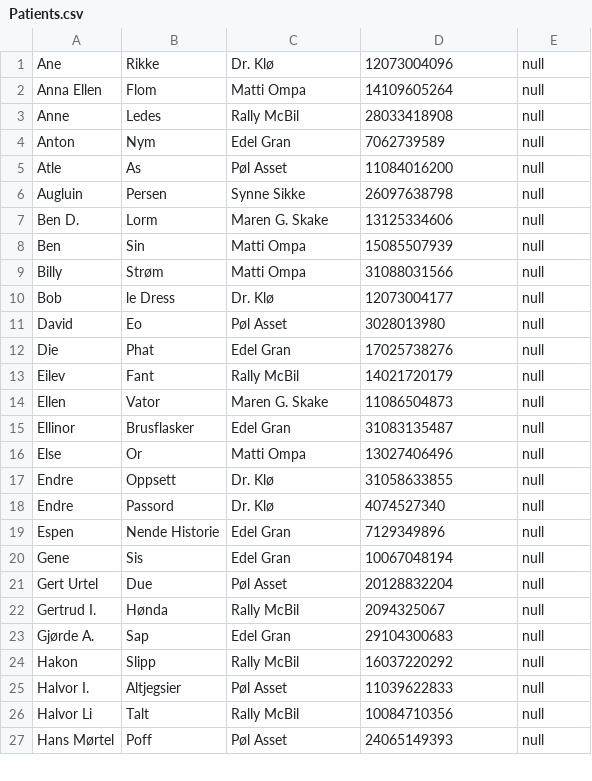
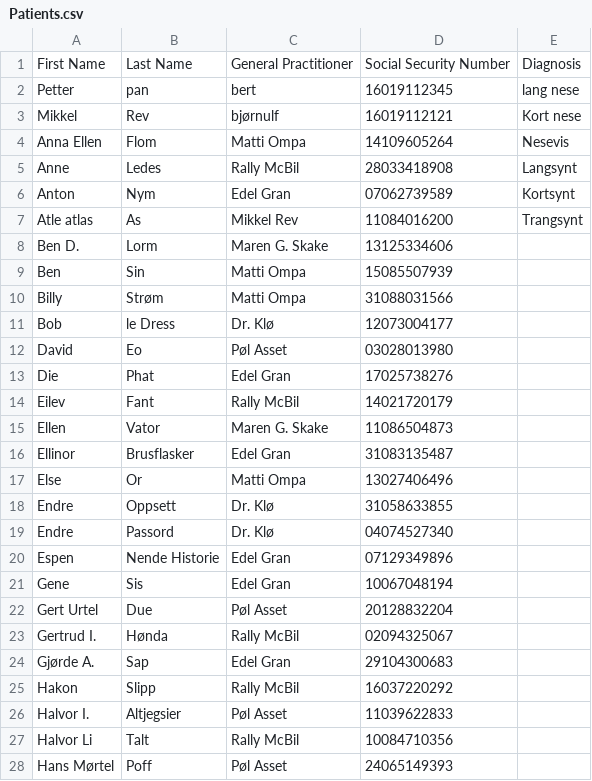
Before and after one commit to etuver/Patientregister, a CSV file: src/main/resources/no/ntnu/eventu/Patients.csv, drawn as a sheet; only a part is shown; the diff covers the shown part only.

```diff
--- a/src/main/resources/no/ntnu/eventu/Patients.csv
+++ b/src/main/resources/no/ntnu/eventu/Patients.csv
@@ -1,27 +1,28 @@
-Ane;Rikke;Dr. Klø;12073004096;null
-Anna Ellen;Flom;Matti Ompa;14109605264;null
-Anne;Ledes;Rally McBil;28033418908;null
-Anton;Nym;Edel Gran;7062739589;null
-Atle;As;Pøl Asset;11084016200;null
-Augluin;Persen;Synne Sikke;26097638798;null
-Ben D.;Lorm;Maren G. Skake;13125334606;null
-Ben;Sin;Matti Ompa;15085507939;null
-Billy;Strøm;Matti Ompa;31088031566;null
-Bob;le Dress;Dr. Klø;12073004177;null
-David;Eo;Pøl Asset;3028013980;null
-Die;Phat;Edel Gran;17025738276;null
-Eilev;Fant;Rally McBil;14021720179;null
-Ellen;Vator;Maren G. Skake;11086504873;null
-Ellinor;Brusflasker;Edel Gran;31083135487;null
-Else;Or;Matti Ompa;13027406496;null
-Endre;Oppsett;Dr. Klø;31058633855;null
-Endre;Passord;Dr. Klø;4074527340;null
-Espen;Nende Historie;Edel Gran;7129349896;null
-Gene;Sis;Edel Gran;10067048194;null
-Gert Urtel;Due;Pøl Asset;20128832204;null
-Gertrud I.;Hønda;Rally McBil;2094325067;null
-Gjørde A.;Sap;Edel Gran;29104300683;null
-Hakon;Slipp;Rally McBil;16037220292;null
-Halvor I.;Altjegsier;Pøl Asset;11039622833;null
-Halvor Li;Talt;Rally McBil;10084710356;null
-Hans Mørtel;Poff;Pøl Asset;24065149393;null
+First Name;Last Name;General Practitioner;Social Security Number;Diagnosis
+Petter;pan;bert;16019112345;lang nese
+Mikkel;Rev;bjørnulf;16019112121;Kort nese
+Anna Ellen;Flom;Matti Ompa;14109605264;Nesevis
+Anne;Ledes;Rally McBil;28033418908;Langsynt
+Anton;Nym;Edel Gran;07062739589;Kortsynt
+Atle atlas;As;Mikkel Rev;11084016200;Trangsynt
+Ben D.;Lorm;Maren G. Skake;13125334606;
+Ben;Sin;Matti Ompa;15085507939;
+Billy;Strøm;Matti Ompa;31088031566;
+Bob;le Dress;Dr. Klø;12073004177;
+David;Eo;Pøl Asset;03028013980;
+Die;Phat;Edel Gran;17025738276;
+Eilev;Fant;Rally McBil;14021720179;
+Ellen;Vator;Maren G. Skake;11086504873;
+Ellinor;Brusflasker;Edel Gran;31083135487;
+Else;Or;Matti Ompa;13027406496;
+Endre;Oppsett;Dr. Klø;31058633855;
+Endre;Passord;Dr. Klø;04074527340;
+Espen;Nende Historie;Edel Gran;07129349896;
+Gene;Sis;Edel Gran;10067048194;
+Gert Urtel;Due;Pøl Asset;20128832204;
+Gertrud I.;Hønda;Rally McBil;02094325067;
+Gjørde A.;Sap;Edel Gran;29104300683;
+Hakon;Slipp;Rally McBil;16037220292;
+Halvor I.;Altjegsier;Pøl Asset;11039622833;
+Halvor Li;Talt;Rally McBil;10084710356;
+Hans Mørtel;Poff;Pøl Asset;24065149393;
```
Also changed, not shown: 4 added rows, 1 removed row and 92 edited cells elsewhere in this file, target/classes/no/ntnu/eventu/Patients.csv, 2 other files.
